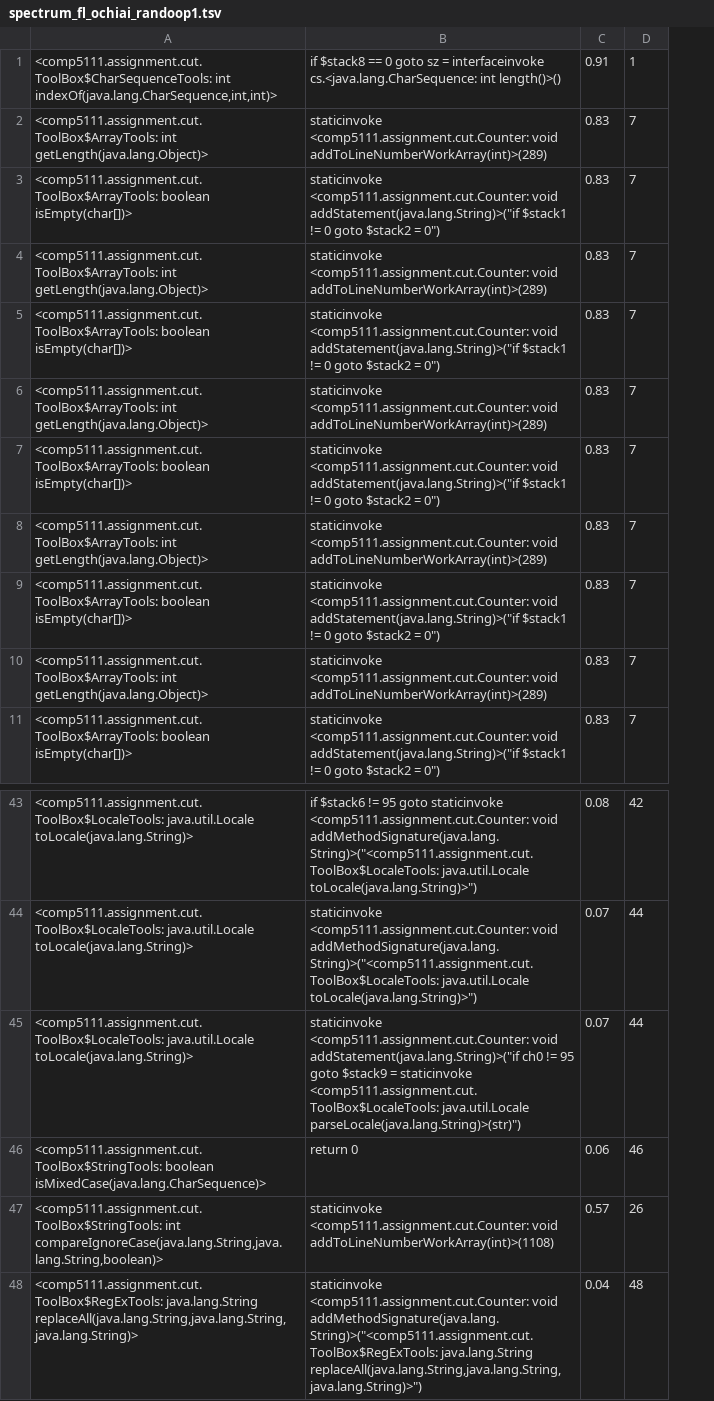
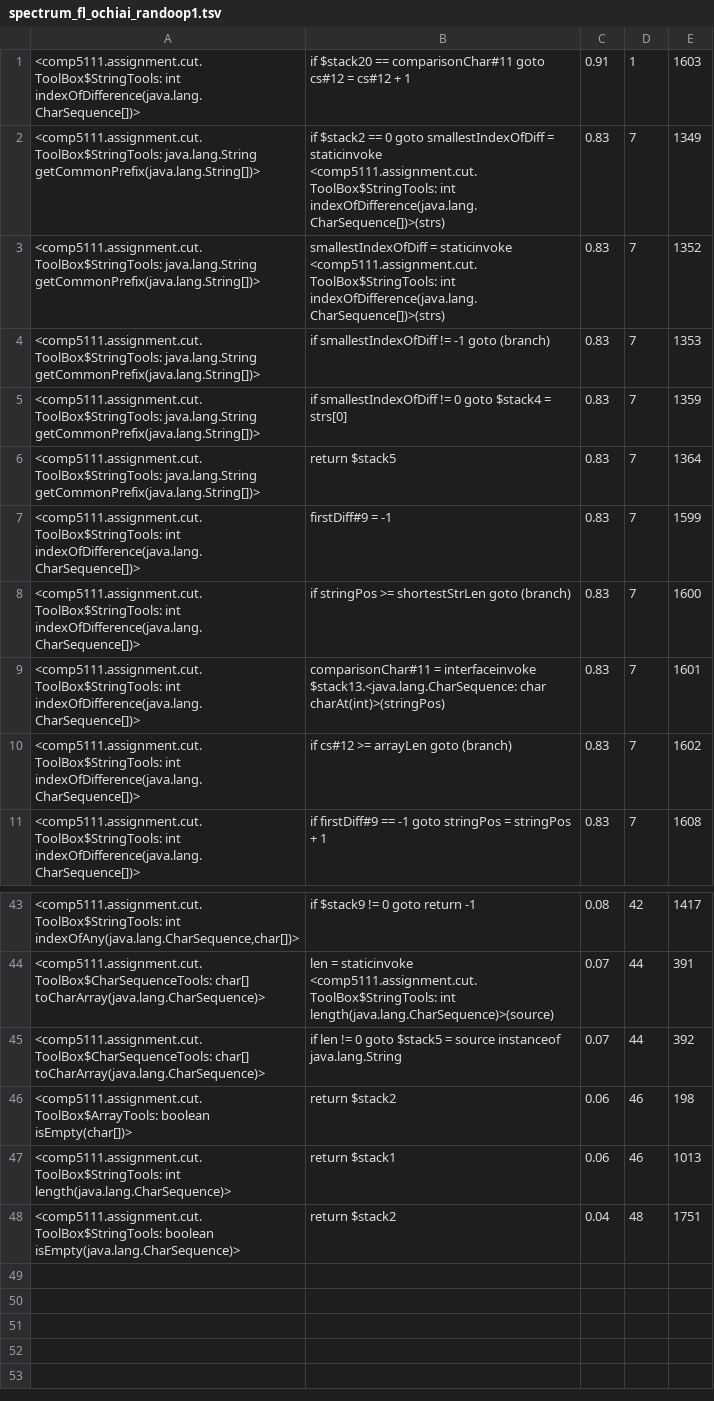
Before and after one commit to kenglwo/sa-assignment2, a TSV file: spectrum_fl_ochiai_randoop1.tsv, drawn as a sheet; only a part is shown, gaps mark what is left out; removed rows and columns are numbered as before the commit, all else as after; the diff names each change by its address in the sheet, - before the commit and + after, or states it on an @@ line.

```diff
--- a/spectrum_fl_ochiai_randoop1.tsv
+++ b/spectrum_fl_ochiai_randoop1.tsv
-column A, rows 1-11: <comp5111.assignment.cut.ToolBox$CharSequenceTools: int indexOf(java.lang.CharSequence,int,int)> | <comp5111.assignment.cut.ToolBox$ArrayTools: int getLength(java.lang.Object)> | <comp5111.assignment.cut.ToolBox$ArrayTools: boolean isEmpty(char[])> | <comp5111.assignment.cut.ToolBox$ArrayTools: int getLength(java.lang.Object)> | <comp5111.assignment.cut.ToolBox$ArrayTools: boolean isEmpty(char[])> | <comp5111.assignment.cut.ToolBox$ArrayTools: int getLength(java.lang.Object)> | <comp5111.assignment.cut.ToolBox$ArrayTools: boolean isEmpty(char[])> | <comp5111.assignment.cut.ToolBox$ArrayTools: int getLength(java.lang.Object)> | <comp5111.assignment.cut.ToolBox$ArrayTools: boolean isEmpty(char[])> | <comp5111.assignment.cut.ToolBox$ArrayTools: int getLength(java.lang.Object)> | <comp5111.assignment.cut.ToolBox$ArrayTools: boolean isEmpty(char[])>; rows 43-46: <comp5111.assignment.cut.ToolBox$LocaleTools: java.util.Locale toLocale(java.lang.String)> | <comp5111.assignment.cut.ToolBox$LocaleTools: java.util.Locale toLocale(java.lang.String)> | <comp5111.assignment.cut.ToolBox$LocaleTools: java.util.Locale toLocale(java.lang.String)> | <comp5111.assignment.cut.ToolBox$StringTools: boolean isMixedCase(java.lang.CharSequence)>; row 48: <comp5111.assignment.cut.ToolBox$RegExTools: java.lang.String replaceAll(java.lang.String,java.lang.String,java.lang.String)>
-column B, rows 1-11: if $stack8 == 0 goto sz = interfaceinvoke cs.<java.lang.CharSequence: int length()>() | staticinvoke <comp5111.assignment.cut.Counter: void addToLineNumberWorkArray(int)>(289) | staticinvoke <comp5111.assignment.cut.Counter: void addStatement(java.lang.String)>("if $stack1 != 0 goto $stack2 = 0") | staticinvoke <comp5111.assignment.cut.Counter: void addToLineNumberWorkArray(int)>(289) | staticinvoke <comp5111.assignment.cut.Counter: void addStatement(java.lang.String)>("if $stack1 != 0 goto $stack2 = 0") | staticinvoke <comp5111.assignment.cut.Counter: void addToLineNumberWorkArray(int)>(289) | staticinvoke <comp5111.assignment.cut.Counter: void addStatement(java.lang.String)>("if $stack1 != 0 goto $stack2 = 0") | staticinvoke <comp5111.assignment.cut.Counter: void addToLineNumberWorkArray(int)>(289) | staticinvoke <comp5111.assignment.cut.Counter: void addStatement(java.lang.String)>("if $stack1 != 0 goto $stack2 = 0") | staticinvoke <comp5111.assignment.cut.Counter: void addToLineNumberWorkArray(int)>(289) | staticinvoke <comp5111.assignment.cut.Counter: void addStatement(java.lang.String)>("if $stack1 != 0 goto $stack2 = 0"); rows 43-46: if $stack6 != 95 goto staticinvoke <comp5111.assignment.cut.Counter: void addMethodSignature(java.lang.String)>("<comp5111.assignment.cut.ToolBox$LocaleTools: java.util.Locale toLocale(java.lang.String)>") | staticinvoke <comp5111.assignment.cut.Counter: void addMethodSignature(java.lang.String)>("<comp5111.assignment.cut.ToolBox$LocaleTools: java.util.Locale toLocale(java.lang.String)>") | staticinvoke <comp5111.assignment.cut.Counter: void addStatement(java.lang.String)>("if ch0 != 95 goto $stack9 = staticinvoke <comp5111.assignment.cut.ToolBox$LocaleTools: java.util.Locale parseLocale(java.lang.String)>(str)") | return 0; row 48: staticinvoke <comp5111.assignment.cut.Counter: void addMethodSignature(java.lang.String)>("<comp5111.assignment.cut.ToolBox$RegExTools: java.lang.String replaceAll(java.lang.String,java.lang.String,java.lang.String)>")
+column A, rows 1-11: <comp5111.assignment.cut.ToolBox$StringTools: int indexOfDifference(java.lang.CharSequence[])> | <comp5111.assignment.cut.ToolBox$StringTools: java.lang.String getCommonPrefix(java.lang.String[])> | <comp5111.assignment.cut.ToolBox$StringTools: java.lang.String getCommonPrefix(java.lang.String[])> | <comp5111.assignment.cut.ToolBox$StringTools: java.lang.String getCommonPrefix(java.lang.String[])> | <comp5111.assignment.cut.ToolBox$StringTools: java.lang.String getCommonPrefix(java.lang.String[])> | <comp5111.assignment.cut.ToolBox$StringTools: java.lang.String getCommonPrefix(java.lang.String[])> | <comp5111.assignment.cut.ToolBox$StringTools: int indexOfDifference(java.lang.CharSequence[])> | <comp5111.assignment.cut.ToolBox$StringTools: int indexOfDifference(java.lang.CharSequence[])> | <comp5111.assignment.cut.ToolBox$StringTools: int indexOfDifference(java.lang.CharSequence[])> | <comp5111.assignment.cut.ToolBox$StringTools: int indexOfDifference(java.lang.CharSequence[])> | <comp5111.assignment.cut.ToolBox$StringTools: int indexOfDifference(java.lang.CharSequence[])>; rows 43-46: <comp5111.assignment.cut.ToolBox$StringTools: int indexOfAny(java.lang.CharSequence,char[])> | <comp5111.assignment.cut.ToolBox$CharSequenceTools: char[] toCharArray(java.lang.CharSequence)> | <comp5111.assignment.cut.ToolBox$CharSequenceTools: char[] toCharArray(java.lang.CharSequence)> | <comp5111.assignment.cut.ToolBox$ArrayTools: boolean isEmpty(char[])>; row 48: <comp5111.assignment.cut.ToolBox$StringTools: boolean isEmpty(java.lang.CharSequence)>
+column B, rows 1-11: if $stack20 == comparisonChar#11 goto cs#12 = cs#12 + 1 | if $stack2 == 0 goto smallestIndexOfDiff = staticinvoke <comp5111.assignment.cut.ToolBox$StringTools: int indexOfDifference(java.lang.CharSequence[])>(strs) | smallestIndexOfDiff = staticinvoke <comp5111.assignment.cut.ToolBox$StringTools: int indexOfDifference(java.lang.CharSequence[])>(strs) | if smallestIndexOfDiff != -1 goto (branch) | if smallestIndexOfDiff != 0 goto $stack4 = strs[0] | return $stack5 | firstDiff#9 = -1 | if stringPos >= shortestStrLen goto (branch) | comparisonChar#11 = interfaceinvoke $stack13.<java.lang.CharSequence: char charAt(int)>(stringPos) | if cs#12 >= arrayLen goto (branch) | if firstDiff#9 == -1 goto stringPos = stringPos + 1; rows 43-46: if $stack9 != 0 goto return -1 | len = staticinvoke <comp5111.assignment.cut.ToolBox$StringTools: int length(java.lang.CharSequence)>(source) | if len != 0 goto $stack5 = source instanceof java.lang.String | return $stack2; row 48: return $stack2
+column E, rows 1-11: 1603 | 1349 | 1352 | 1353 | 1359 | 1364 | 1599 | 1600 | 1601 | 1602 | 1608; rows 43-46: 1417 | 391 | 392 | 198; row 48: 1751
-row 47: <comp5111.assignment.cut.ToolBox$StringTools: int compareIgnoreCase(java.lang.String,java.lang.String,boolean)> | staticinvoke <comp5111.assignment.cut.Counter: void addToLineNumberWorkArray(int)>(1108) | 0.57 | 26
+row 47: <comp5111.assignment.cut.ToolBox$StringTools: int length(java.lang.CharSequence)> | return $stack1 | 0.06 | 46 | 1013
```
Also changed, not shown: spectrum_fl_ochiai_evosuite1.tsv, spectrum_fl_ochiai_evosuite2.tsv, 4 other files.
